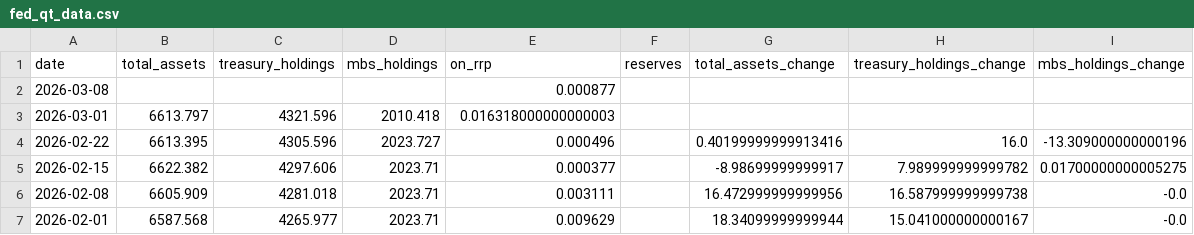
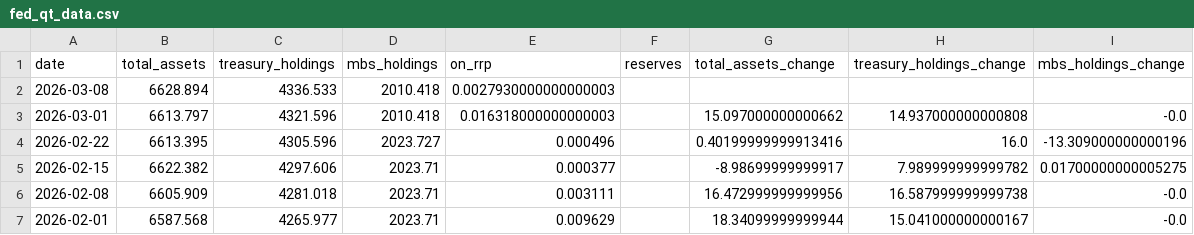
Before and after one commit to s2nnews/tools, a CSV file: assets/images/central_banks/fed_qt_data.csv, drawn as a sheet; only a part is shown.

```diff
--- a/assets/images/central_banks/fed_qt_data.csv
+++ b/assets/images/central_banks/fed_qt_data.csv
@@ -1,4 +1,4 @@
 date,total_assets,treasury_holdings,mbs_holdings,on_rrp,reserves,total_assets_change,treasury_holdings_change,mbs_holdings_change
-2026-03-08,,,,0.000877,,,,
-2026-03-01,6613.797,4321.596,2010.418,0.016318000000000003,,,,
+2026-03-08,6628.894,4336.533,2010.418,0.0027930000000000003,,,,
+2026-03-01,6613.797,4321.596,2010.418,0.016318000000000003,,15.097000000000662,14.937000000000808,-0.0
 2026-02-22,6613.395,4305.596,2023.727,0.000496,,0.40199999999913416,16.0,-13.309000000000196
```
Also changed, not shown: 1 other file.
